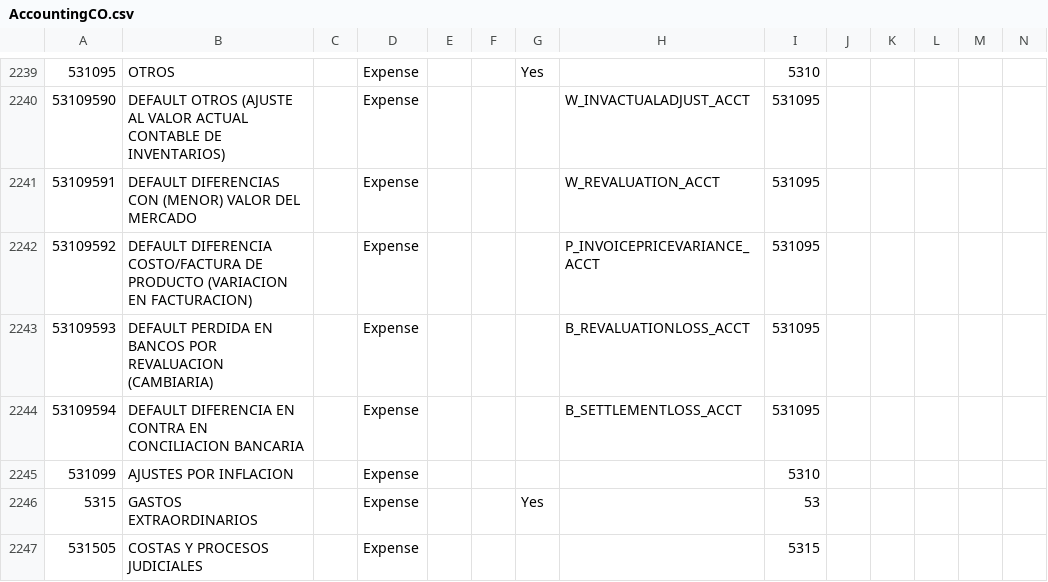
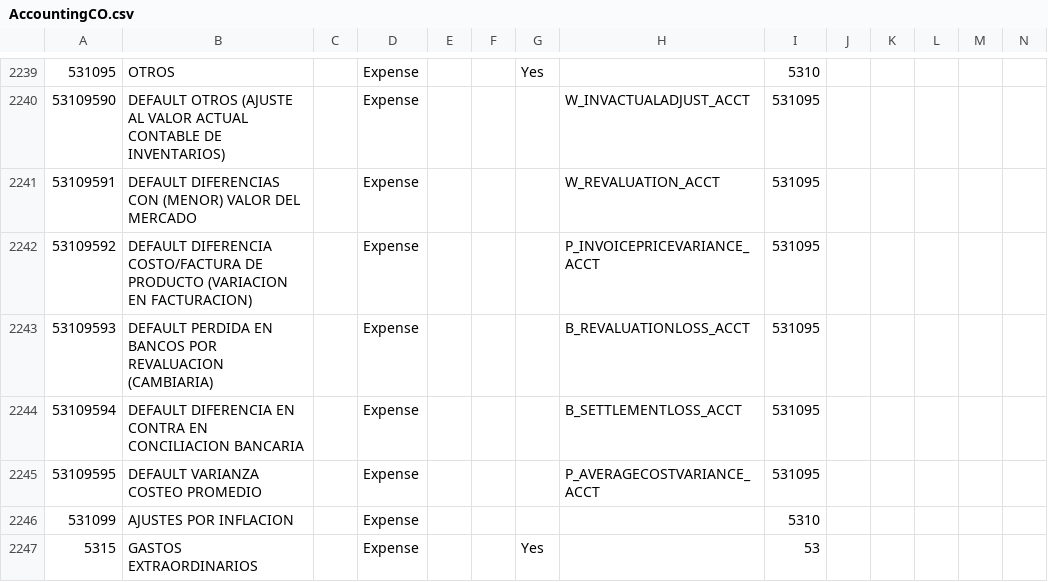
Before and after one commit to adempiere/LCO, a CSV file: CoA/AccountingCO.csv, drawn as a sheet; only a part is shown, gaps mark what is left out; the shorter side is filled out with more unchanged rows; rows hold the shown columns only; the diff names each change by its address in the sheet, - before the commit and + after, or states it on an @@ line.

Commit message:
Plan de cuentas colombiano adaptado para 3.6.0

```diff
--- a/CoA/AccountingCO.csv
+++ b/CoA/AccountingCO.csv
+row 2245: 53109595 | DEFAULT VARIANZA COSTEO PROMEDIO |  | Expense |  |  |  | P_AVERAGECOSTVARIANCE_ACCT | 531095
```
